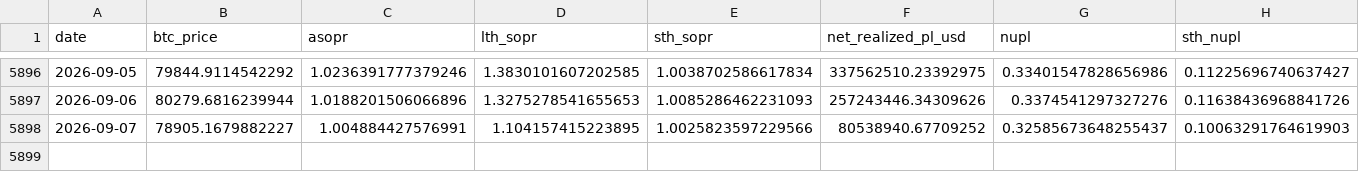
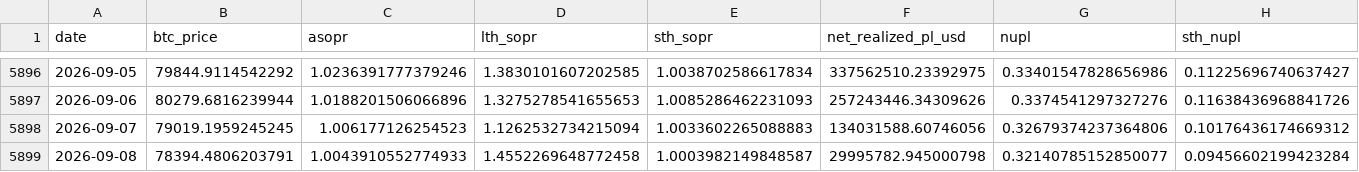
Before and after one commit to yudiyanto88/Onchain-Dashboard, a CSV file: data_momentum.csv, drawn as a sheet; only a part is shown, gaps mark what is left out; rows hold the shown columns only; the diff covers the shown part only; the diff names each change by its address in the sheet, - before the commit and + after, or states it on an @@ line.

```diff
--- a/data_momentum.csv
+++ b/data_momentum.csv
-B5898 (btc_price): 78905.1679882227
+B5898 (btc_price): 79019.1959245245
-C5898 (asopr): 1.004884427576991
+C5898 (asopr): 1.006177126254523
-D5898 (lth_sopr): 1.104157415223895
+D5898 (lth_sopr): 1.1262532734215094
-E5898 (sth_sopr): 1.0025823597229566
+E5898 (sth_sopr): 1.0033602265088883
-F5898 (net_realized_pl_usd): 80538940.67709252
+F5898 (net_realized_pl_usd): 134031588.60746056
-G5898 (nupl): 0.32585673648255437
+G5898 (nupl): 0.32679374237364806
-H5898 (sth_nupl): 0.10063291764619903
+H5898 (sth_nupl): 0.10176436174669312
+row 5899: 2026-09-08 | 78394.4806203791 | 1.0043910552774933 | 1.4552269648772458 | 1.0003982149848587 | 29995782.945000798 | 0.32140785152850077 | 0.09456602199423284
```
Also changed, not shown: 1 edited cell elsewhere in this file, data_cdd.csv, data_mvrv.csv, 13 other files.
